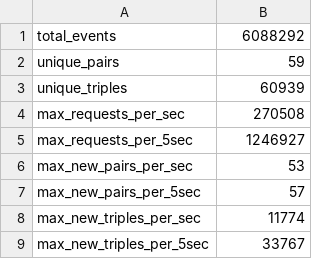
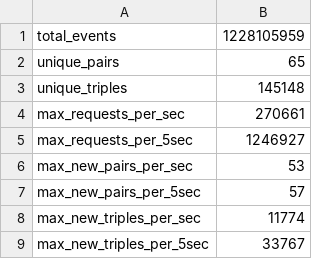
Before and after one commit to AlexGudis/Othello_hash_modified, a TSV file: code/eco_tech_trace_1/out/summary_metrics.tsv, drawn as a sheet.

```diff
--- a/code/eco_tech_trace_1/out/summary_metrics.tsv
+++ b/code/eco_tech_trace_1/out/summary_metrics.tsv
@@ -1,5 +1,5 @@
-total_events	6088292
-unique_pairs	59
-unique_triples	60939
-max_requests_per_sec	270508
+total_events	1228105959
+unique_pairs	65
+unique_triples	145148
+max_requests_per_sec	270661
 max_requests_per_5sec	1246927
```
Also changed, not shown: 27 other files.
